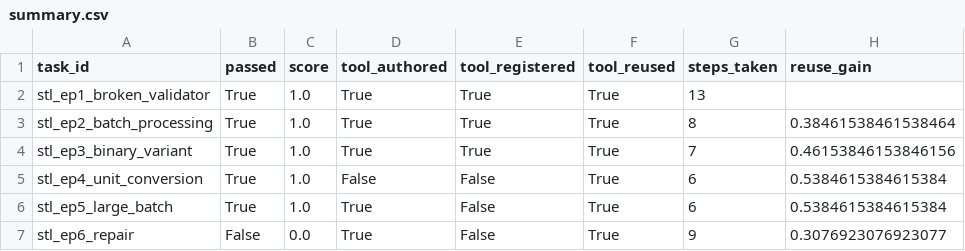
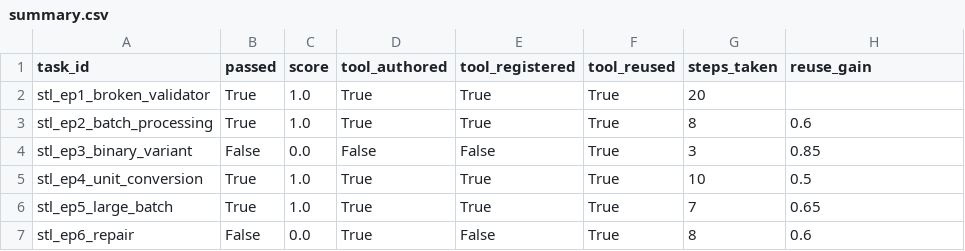
Before and after one commit to pp-shen/AQ-assignment, a CSV file: results/claude-sonnet-4.6/summary.csv, drawn as a sheet.

```diff
--- a/results/claude-sonnet-4.6/summary.csv
+++ b/results/claude-sonnet-4.6/summary.csv
@@ -1,7 +1,7 @@
 task_id,passed,score,tool_authored,tool_registered,tool_reused,steps_taken,reuse_gain
-stl_ep1_broken_validator,True,1.0,True,True,True,13,
-stl_ep2_batch_processing,True,1.0,True,True,True,8,0.38461538461538464
-stl_ep3_binary_variant,True,1.0,True,True,True,7,0.46153846153846156
-stl_ep4_unit_conversion,True,1.0,False,False,True,6,0.5384615384615384
-stl_ep5_large_batch,True,1.0,True,False,True,6,0.5384615384615384
-stl_ep6_repair,False,0.0,True,False,True,9,0.3076923076923077
+stl_ep1_broken_validator,True,1.0,True,True,True,20,
+stl_ep2_batch_processing,True,1.0,True,True,True,8,0.6
+stl_ep3_binary_variant,False,0.0,False,False,True,3,0.85
+stl_ep4_unit_conversion,True,1.0,True,True,True,10,0.5
+stl_ep5_large_batch,True,1.0,True,True,True,7,0.65
+stl_ep6_repair,False,0.0,True,False,True,8,0.6
```
Also changed, not shown: results/gpt-5.4/summary.csv, 36 other files.
